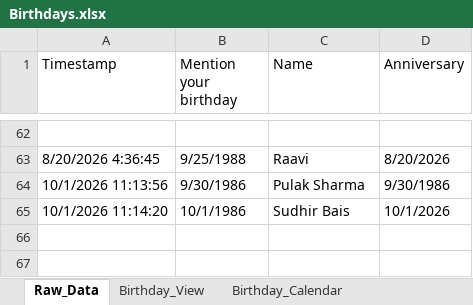
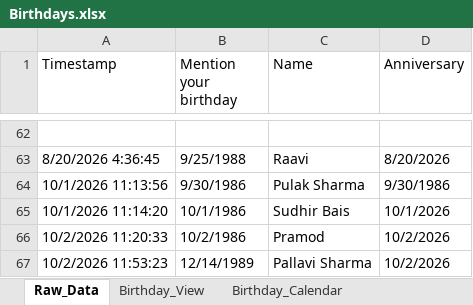
Before and after one commit to Swati-usha/google-sheet-sync, an Excel workbook: Birthdays.xlsx, sheet Raw_Data, drawn as a sheet; only a part is shown, gaps mark what is left out; values as stored, in another font and other column widths than the file's, no borders; the diff names each change by its address in the sheet, - before the commit and + after, or states it on an @@ line.

```diff
--- a/Birthdays.xlsx (sheet Raw_Data)
+++ b/Birthdays.xlsx (sheet Raw_Data)
+row 66: 10/2/2026 11:20:33 | 10/2/1986 | Pramod | 10/2/2026
+row 67: 10/2/2026 11:53:23 | 12/14/1989 | Pallavi Sharma | 10/2/2026
```
Also changed, not shown: sheet Birthday_View, sheet Birthday_Calendar, 1 other file.
